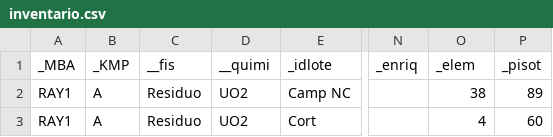
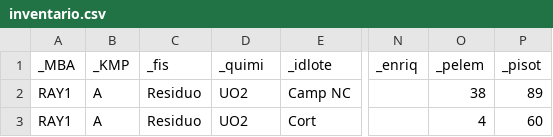
Before and after one commit to scativa/codebar, a CSV file: csv/inventario.csv, drawn as a sheet; only a part is shown, gaps mark what is left out; the diff names each change by its address in the sheet, - before the commit and + after, or states it on an @@ line.

```diff
--- a/csv/inventario.csv
+++ b/csv/inventario.csv
-C1: __fis
+C1: _fis
-D1: __quimi
+D1: _quimi
-O1: _elem
+O1: _pelem
```
Also changed, not shown: 5 other files.
